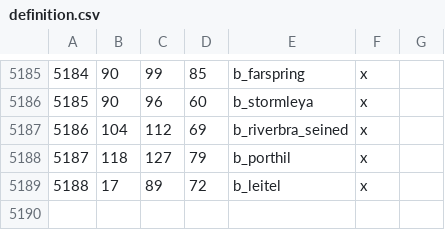
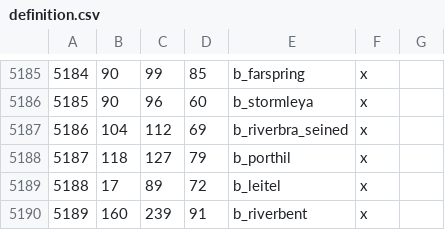
Before and after one commit to Vertimnus/elder-kings-ck3, a CSV file: map_data/definition.csv, drawn as a sheet; only a part is shown, gaps mark what is left out.

```diff
--- a/map_data/definition.csv
+++ b/map_data/definition.csv
@@ -5189 +5189,2 @@
 5188;17;89;72;b_leitel;x;
+5189;160;239;91;b_riverbent;x;
```
Also changed, not shown: 6 other files.
